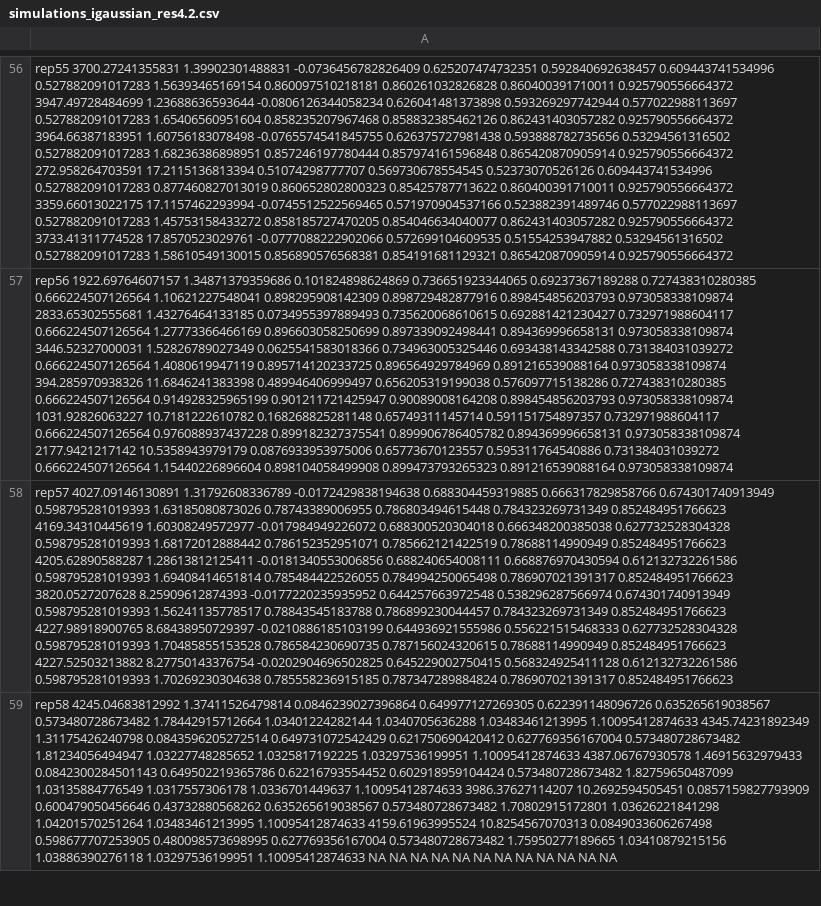
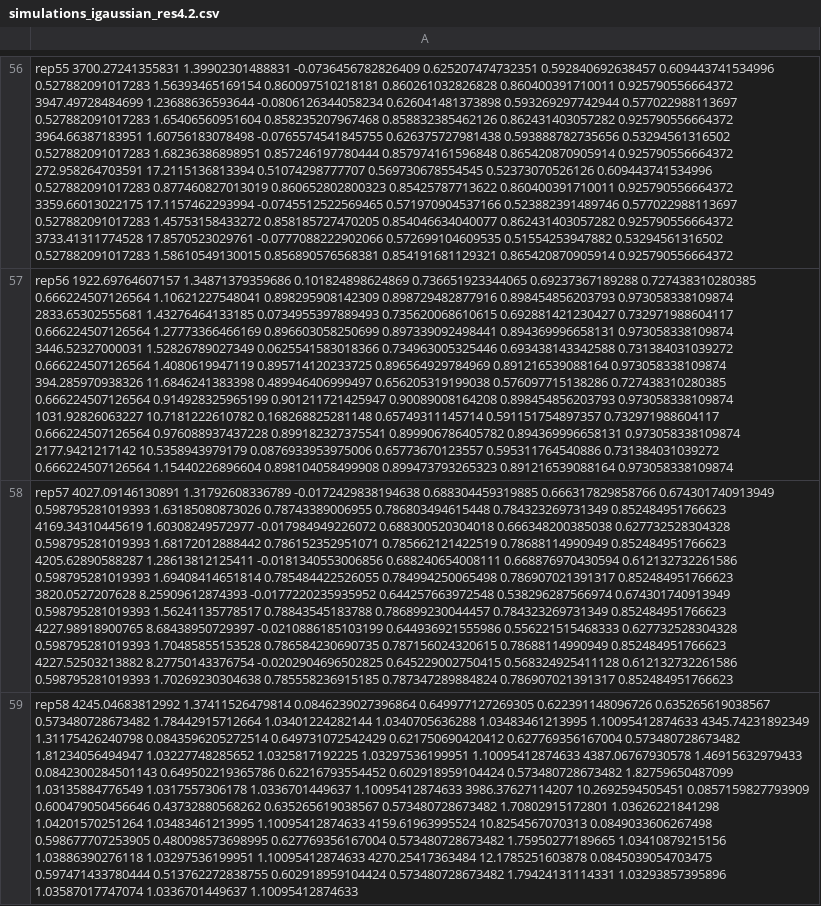
Before and after one commit to magnusmunch/NIG, a CSV file: results/simulations_igaussian_res4.2.csv, drawn as a sheet; only a part is shown, gaps mark what is left out; the diff covers the shown part only; the diff names each change by its address in the sheet, - before the commit and + after, or states it on an @@ line.

```diff
--- a/results/simulations_igaussian_res4.2.csv
+++ b/results/simulations_igaussian_res4.2.csv
-A59: …1.03297536199951 1.10095412874633 NA NA NA NA NA NA NA NA NA NA NA NA
+A59: …1.03297536199951 1.10095412874633 4270.25417363484 12.1785251603878 0.0845039054703475 0.597471433780444 0.513762272838755 0.602918959104424 0.573480728673482 1.79424131114331 1.03293857395896 1.03587017747074 1.0336701449637 1.10095412874633
```
Also changed, not shown: 1 edited cell elsewhere in this file, results/simulations_igaussian_res4.1.csv, 3 other files.
